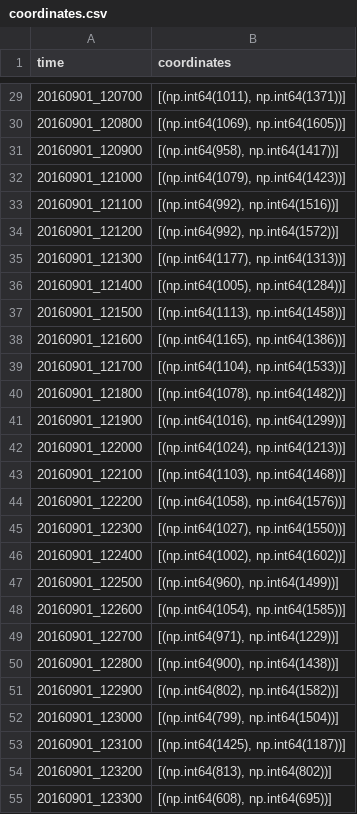
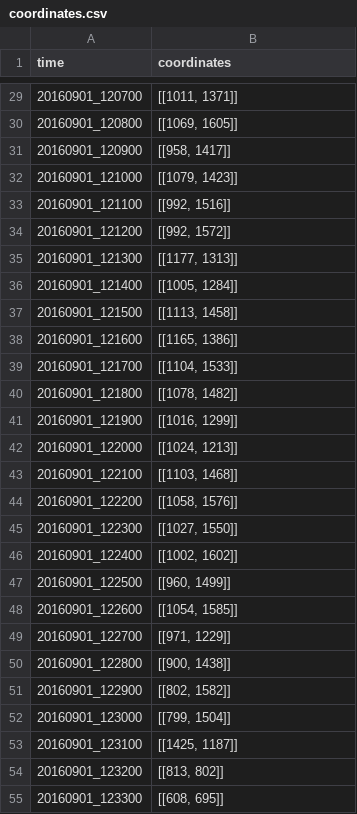
Before and after one commit to begumaltikulac/semikite, a CSV file: src/autokite/coordinates.csv, drawn as a sheet; only a part is shown, gaps mark what is left out; the diff covers the shown part only.

```diff
--- a/src/autokite/coordinates.csv
+++ b/src/autokite/coordinates.csv
@@ -29,27 +29,27 @@ time,coordinates
-20160901_120700,"[(np.int64(1011), np.int64(1371))]"
-20160901_120800,"[(np.int64(1069), np.int64(1605))]"
-20160901_120900,"[(np.int64(958), np.int64(1417))]"
-20160901_121000,"[(np.int64(1079), np.int64(1423))]"
-20160901_121100,"[(np.int64(992), np.int64(1516))]"
-20160901_121200,"[(np.int64(992), np.int64(1572))]"
-20160901_121300,"[(np.int64(1177), np.int64(1313))]"
-20160901_121400,"[(np.int64(1005), np.int64(1284))]"
-20160901_121500,"[(np.int64(1113), np.int64(1458))]"
-20160901_121600,"[(np.int64(1165), np.int64(1386))]"
-20160901_121700,"[(np.int64(1104), np.int64(1533))]"
-20160901_121800,"[(np.int64(1078), np.int64(1482))]"
-20160901_121900,"[(np.int64(1016), np.int64(1299))]"
-20160901_122000,"[(np.int64(1024), np.int64(1213))]"
-20160901_122100,"[(np.int64(1103), np.int64(1468))]"
-20160901_122200,"[(np.int64(1058), np.int64(1576))]"
-20160901_122300,"[(np.int64(1027), np.int64(1550))]"
-20160901_122400,"[(np.int64(1002), np.int64(1602))]"
-20160901_122500,"[(np.int64(960), np.int64(1499))]"
-20160901_122600,"[(np.int64(1054), np.int64(1585))]"
-20160901_122700,"[(np.int64(971), np.int64(1229))]"
-20160901_122800,"[(np.int64(900), np.int64(1438))]"
-20160901_122900,"[(np.int64(802), np.int64(1582))]"
-20160901_123000,"[(np.int64(799), np.int64(1504))]"
-20160901_123100,"[(np.int64(1425), np.int64(1187))]"
-20160901_123200,"[(np.int64(813), np.int64(802))]"
-20160901_123300,"[(np.int64(608), np.int64(695))]"
+20160901_120700,"[[1011, 1371]]"
+20160901_120800,"[[1069, 1605]]"
+20160901_120900,"[[958, 1417]]"
+20160901_121000,"[[1079, 1423]]"
+20160901_121100,"[[992, 1516]]"
+20160901_121200,"[[992, 1572]]"
+20160901_121300,"[[1177, 1313]]"
+20160901_121400,"[[1005, 1284]]"
+20160901_121500,"[[1113, 1458]]"
+20160901_121600,"[[1165, 1386]]"
+20160901_121700,"[[1104, 1533]]"
+20160901_121800,"[[1078, 1482]]"
+20160901_121900,"[[1016, 1299]]"
+20160901_122000,"[[1024, 1213]]"
+20160901_122100,"[[1103, 1468]]"
+20160901_122200,"[[1058, 1576]]"
+20160901_122300,"[[1027, 1550]]"
+20160901_122400,"[[1002, 1602]]"
+20160901_122500,"[[960, 1499]]"
+20160901_122600,"[[1054, 1585]]"
+20160901_122700,"[[971, 1229]]"
+20160901_122800,"[[900, 1438]]"
+20160901_122900,"[[802, 1582]]"
+20160901_123000,"[[799, 1504]]"
+20160901_123100,"[[1425, 1187]]"
+20160901_123200,"[[813, 802]]"
+20160901_123300,"[[608, 695]]"
```
Also changed, not shown: 33 edited cells elsewhere in this file, 2 other files.
